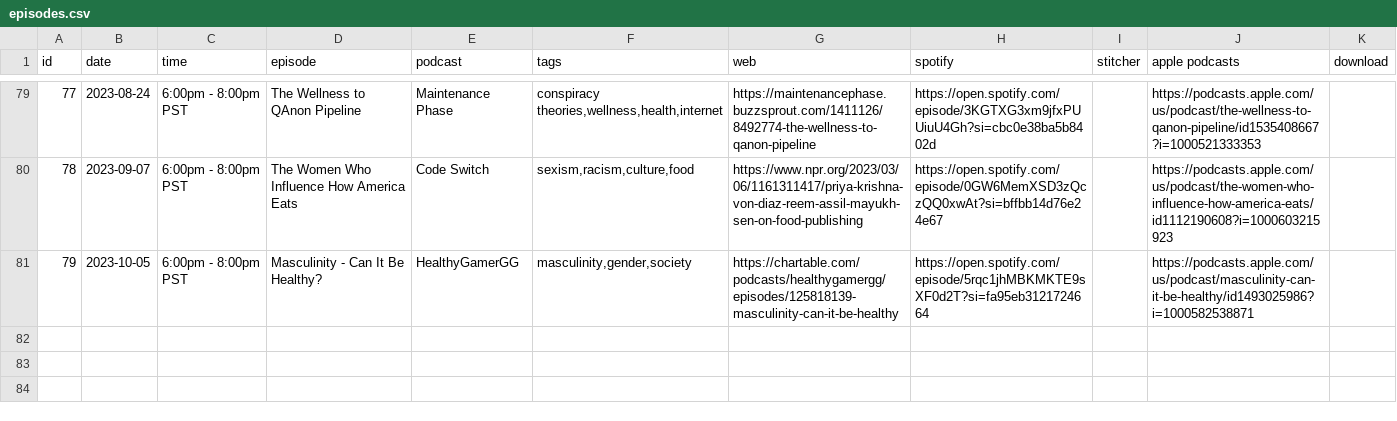
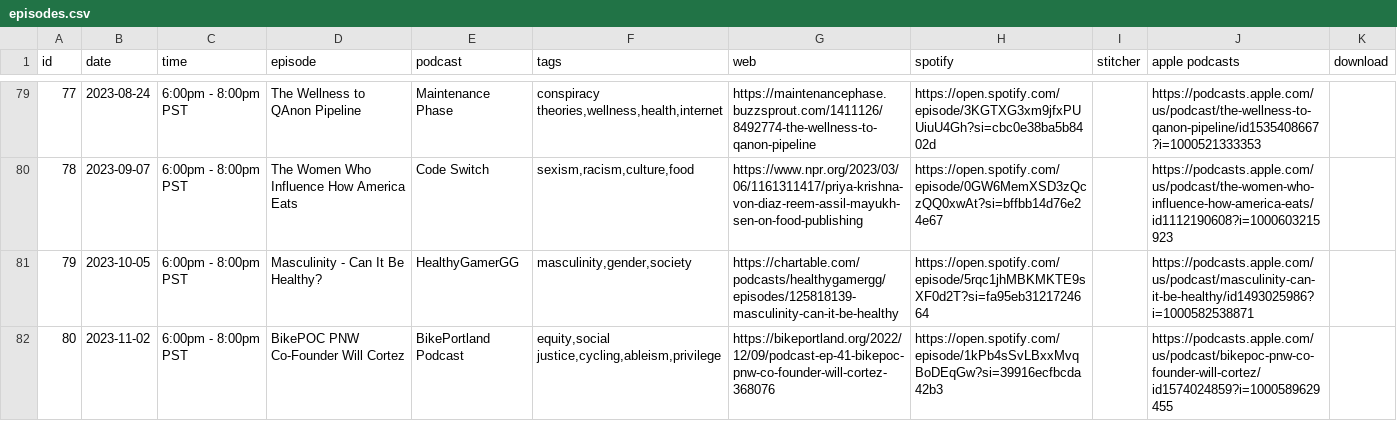
Before and after one commit to froseph/friday-podcast-club, a CSV file: episodes.csv, drawn as a sheet; only a part is shown, gaps mark what is left out.

Commit message:
Add 20231102 podcast

```diff
--- a/episodes.csv
+++ b/episodes.csv
@@ -81 +81,2 @@ id,date,time,episode,podcast,tags,web,spotify,stitcher,apple podcasts,download
 79,2023-10-05,6:00pm - 8:00pm PST,Masculinity - Can It Be Healthy?,HealthyGamerGG,"masculinity,gender,society",https://chartable.com/podcasts/healthygamergg/episodes/125818139-masculinity-can-it-be-healthy,https://open.spotify.com/episode/5rqc1jhMBKMKTE9sXF0d2T?si=fa95eb3121724664,,https://podcasts.apple.com/us/podcast/masculinity-can-it-be-healthy/id1493025986?i=1000582538871
+80,2023-11-02,6:00pm - 8:00pm PST,BikePOC PNW Co-Founder Will Cortez,BikePortland Podcast,"equity,social justice,cycling,ableism,privilege",https://bikeportland.org/2022/12/09/podcast-ep-41-bikepoc-pnw-co-founder-will-cortez-368076,https://open.spotify.com/episode/1kPb4sSvLBxxMvqBoDEqGw?si=39916ecfbcda42b3,,https://podcasts.apple.com/us/podcast/bikepoc-pnw-co-founder-will-cortez/id1574024859?i=1000589629455,
```
Also changed, not shown: 1 other file.
